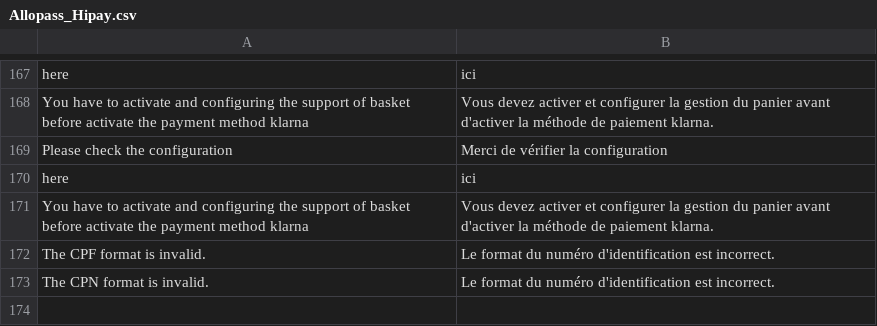
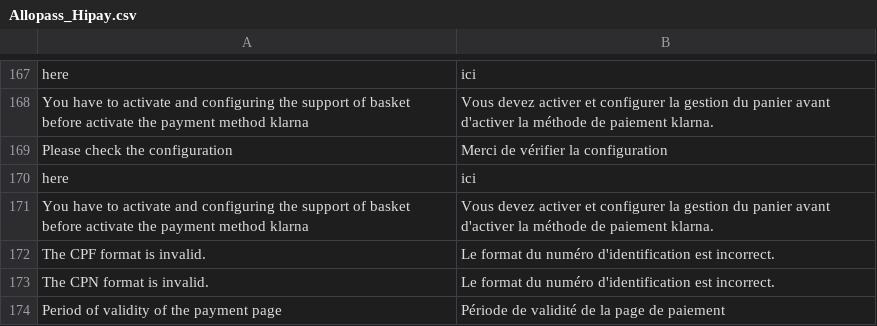
Before and after one commit to hipay/hipay-fullservice-sdk-magento1, a CSV file: src/app/locale/fr_FR/Allopass_Hipay.csv, drawn as a sheet; only a part is shown, gaps mark what is left out; the diff names each change by its address in the sheet, - before the commit and + after, or states it on an @@ line.

```diff
--- a/src/app/locale/fr_FR/Allopass_Hipay.csv
+++ b/src/app/locale/fr_FR/Allopass_Hipay.csv
+row 174: Period of validity of the payment page | Période de validité de la page de paiement
```
Also changed, not shown: src/app/locale/en_US/Allopass_Hipay.csv, src/app/locale/it_IT/Allopass_Hipay.csv, 4 other files.
